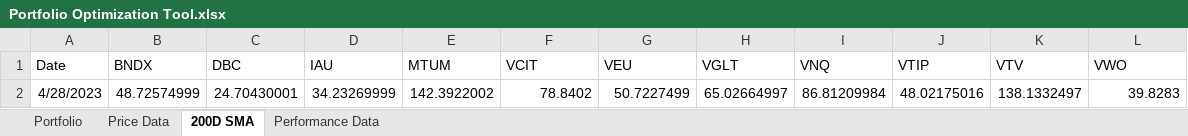
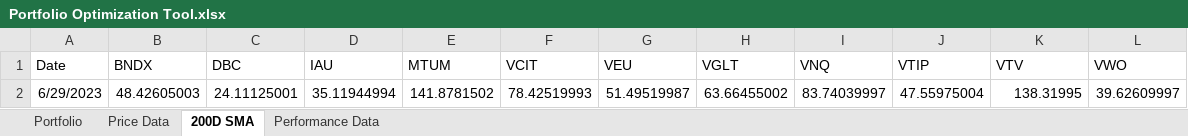
Before and after one commit to ryanlupinski/Portfolio-Optimization, an Excel workbook: Portfolio Optimization Tool.xlsx, sheet 200D SMA, drawn as a sheet; values as stored, in another font and other column widths than the file's, no borders; removed rows and columns are numbered as before the commit, all else as after; the diff names each change by its address in the sheet, - before the commit and + after, or states it on an @@ line.

```diff
--- a/Portfolio Optimization Tool.xlsx (sheet 200D SMA)
+++ b/Portfolio Optimization Tool.xlsx (sheet 200D SMA)
-row 2: 4/28/2023 | 48.72574999 | 24.70430001 | 34.23269999 | 142.3922002 | 78.8402 | 50.7227499 | 65.02664997 | 86.81209984 | 48.02175016 | 138.1332497 | 39.8283
+row 2: 6/29/2023 | 48.42605003 | 24.11125001 | 35.11944994 | 141.8781502 | 78.42519993 | 51.49519987 | 63.66455002 | 83.74039997 | 47.55975004 | 138.31995 | 39.62609997
```
Also changed, not shown: sheet Portfolio, sheet Performance Data, sheet Price Data, 20 other files.
